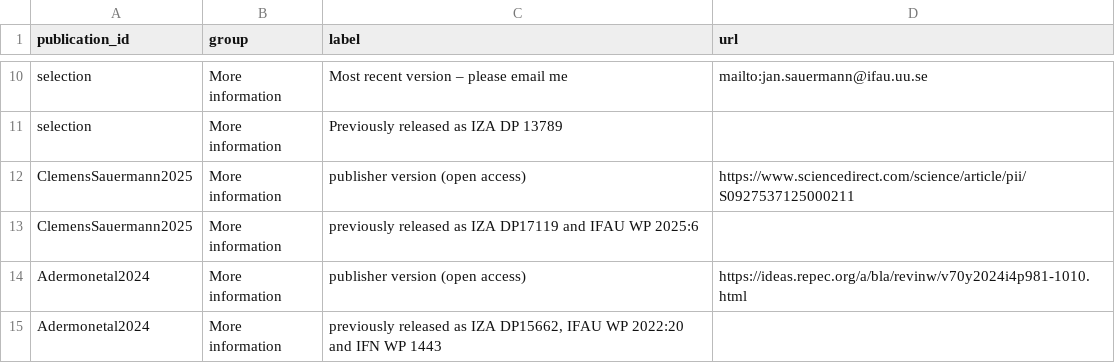
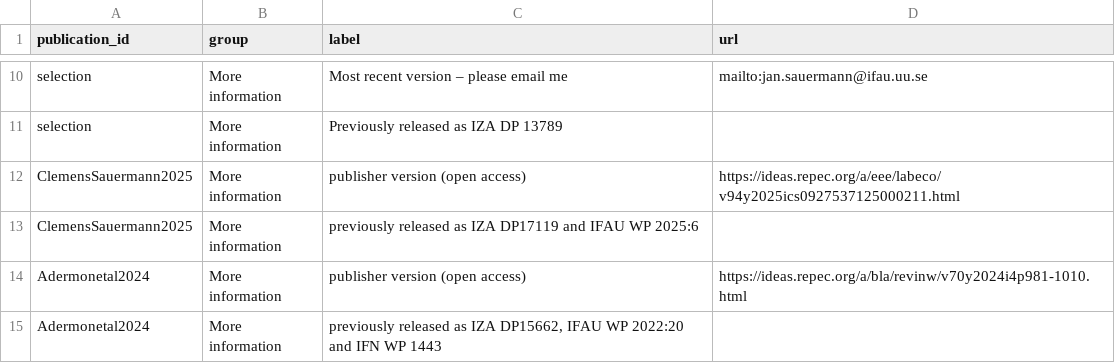
Before and after one commit to jansauermann/jansauermann.github.io, a CSV file: data/Pubs_CustomLinks.csv, drawn as a sheet; only a part is shown, gaps mark what is left out; the diff covers the shown part only.

```diff
--- a/data/Pubs_CustomLinks.csv
+++ b/data/Pubs_CustomLinks.csv
@@ -11,3 +11,3 @@
 "selection","More information","Previously released as IZA DP 13789",""
-"ClemensSauermann2025","More information","publisher version (open access)","https://www.sciencedirect.com/science/article/pii/S0927537125000211"
+"ClemensSauermann2025","More information","publisher version (open access)","https://ideas.repec.org/a/eee/labeco/v94y2025ics0927537125000211.html"
 "ClemensSauermann2025","More information","previously released as IZA DP17119 and IFAU WP 2025:6",""
```
Also changed, not shown: 18 edited cells elsewhere in this file, 1 other file.
